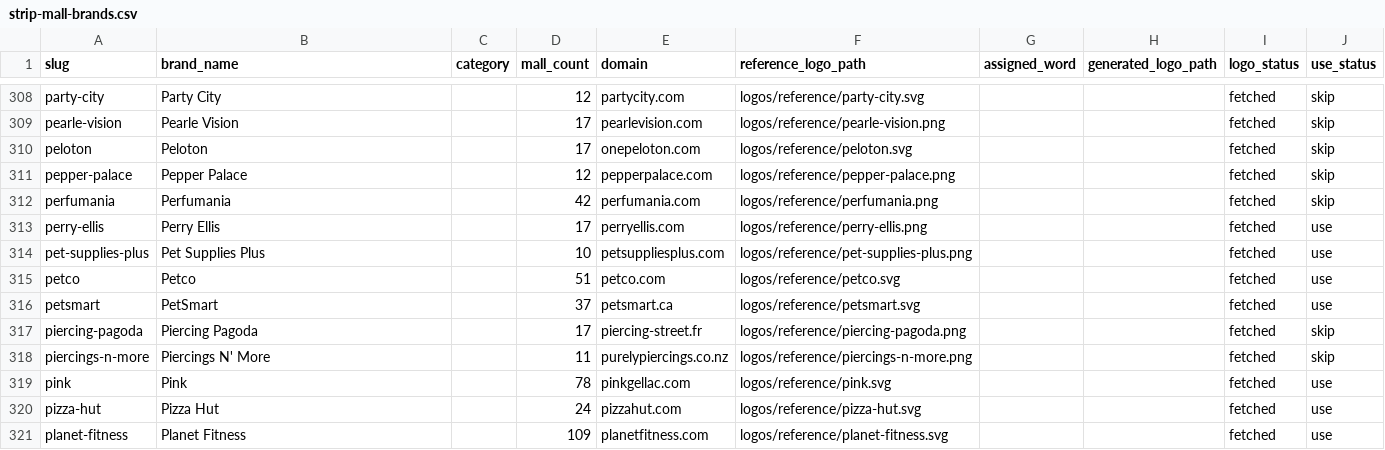
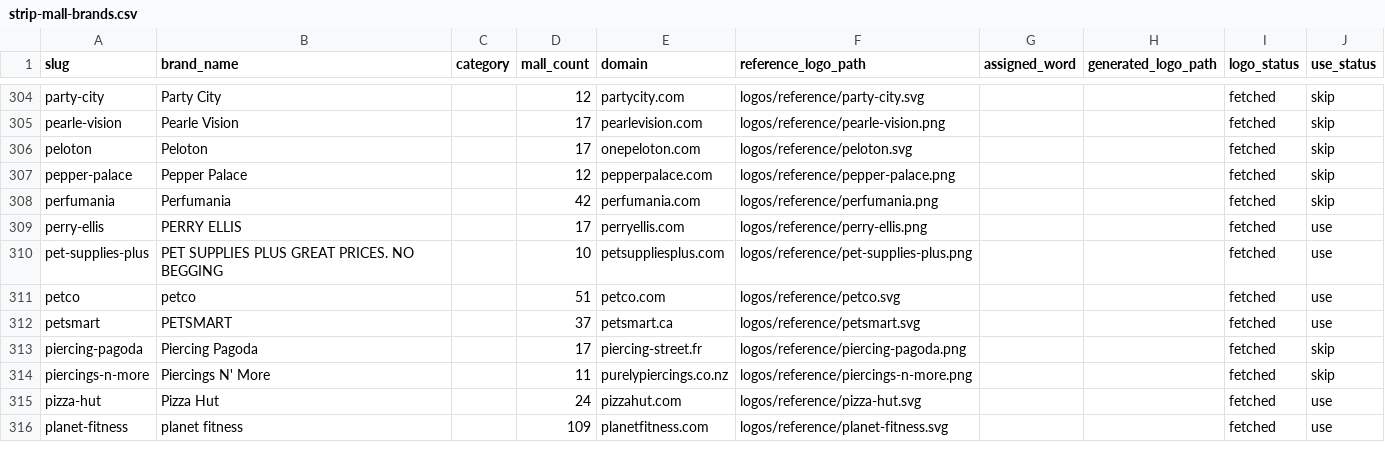
Before and after one commit to eulphean/stripmall-signs, a CSV file: data/strip-mall-brands.csv, drawn as a sheet; only a part is shown, gaps mark what is left out; the diff covers the shown part only.

```diff
--- a/data/strip-mall-brands.csv
+++ b/data/strip-mall-brands.csv
@@ -312,10 +308,9 @@ pepper-palace,Pepper Palace,,12,pepperpalace.com,logos/reference/pepper-palace.p
 perfumania,Perfumania,,42,perfumania.com,logos/reference/perfumania.png,,,fetched,skip
-perry-ellis,Perry Ellis,,17,perryellis.com,logos/reference/perry-ellis.png,,,fetched,use
-pet-supplies-plus,Pet Supplies Plus,,10,petsuppliesplus.com,logos/reference/pet-supplies-plus.png,,,fetched,use
-petco,Petco,,51,petco.com,logos/reference/petco.svg,,,fetched,use
-petsmart,PetSmart,,37,petsmart.ca,logos/reference/petsmart.svg,,,fetched,use
+perry-ellis,PERRY ELLIS,,17,perryellis.com,logos/reference/perry-ellis.png,,,fetched,use
+pet-supplies-plus,PET SUPPLIES PLUS GREAT PRICES. NO BEGGING,,10,petsuppliesplus.com,logos/reference/pet-supplies-plus.png,,,fetched,use
+petco,petco,,51,petco.com,logos/reference/petco.svg,,,fetched,use
+petsmart,PETSMART,,37,petsmart.ca,logos/reference/petsmart.svg,,,fetched,use
 piercing-pagoda,Piercing Pagoda,,17,piercing-street.fr,logos/reference/piercing-pagoda.png,,,fetched,skip
 piercings-n-more,Piercings N' More,,11,purelypiercings.co.nz,logos/reference/piercings-n-more.png,,,fetched,skip
-pink,Pink,,78,pinkgellac.com,logos/reference/pink.svg,,,fetched,use
 pizza-hut,Pizza Hut,,24,pizzahut.com,logos/reference/pizza-hut.svg,,,fetched,use
-planet-fitness,Planet Fitness,,109,planetfitness.com,logos/reference/planet-fitness.svg,,,fetched,use
+planet-fitness,planet fitness,,109,planetfitness.com,logos/reference/planet-fitness.svg,,,fetched,use
```
Also changed, not shown: 6 removed rows and 69 edited cells elsewhere in this file, 17 other files.
